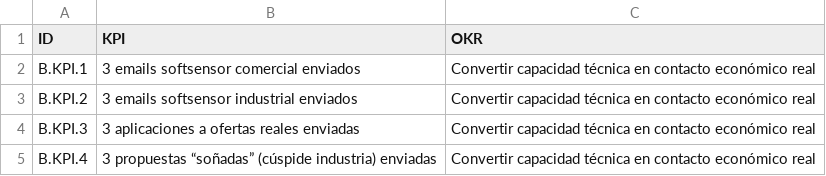
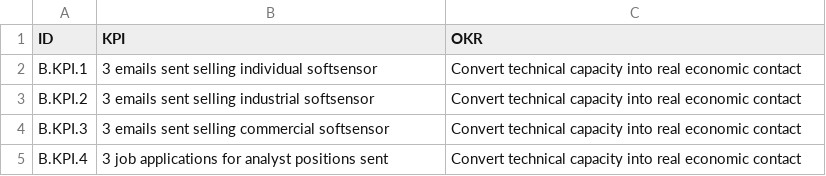
Before and after one commit to LeandroDCoronel/oraculum-core-axiomatics, a CSV file: kpi-okrs/business.csv, drawn as a sheet.

```diff
--- a/kpi-okrs/business.csv
+++ b/kpi-okrs/business.csv
@@ -1,5 +1,5 @@
 ID,KPI,OKR
-B.KPI.1,3 emails softsensor comercial enviados,Convertir capacidad técnica en contacto económico real
-B.KPI.2,3 emails softsensor industrial enviados,Convertir capacidad técnica en contacto económico real
-B.KPI.3,3 aplicaciones a ofertas reales enviadas,Convertir capacidad técnica en contacto económico real
-B.KPI.4,3 propuestas “soñadas” (cúspide industria) enviadas,Convertir capacidad técnica en contacto económico real
+B.KPI.1,3 emails sent selling individual softsensor,Convert technical capacity into real economic contact
+B.KPI.2,3 emails sent selling industrial softsensor,Convert technical capacity into real economic contact
+B.KPI.3,3 emails sent selling commercial softsensor,Convert technical capacity into real economic contact
+B.KPI.4,3 job applications for analyst positions sent,Convert technical capacity into real economic contact
```
Also changed, not shown: kpi-okrs/athletics.csv, kpi-okrs/regulation.csv, 14 other files.
